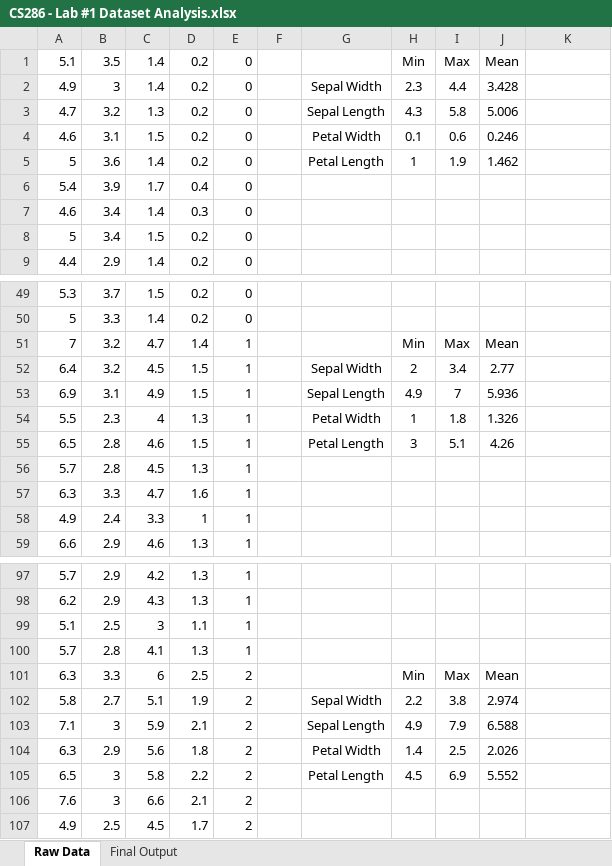
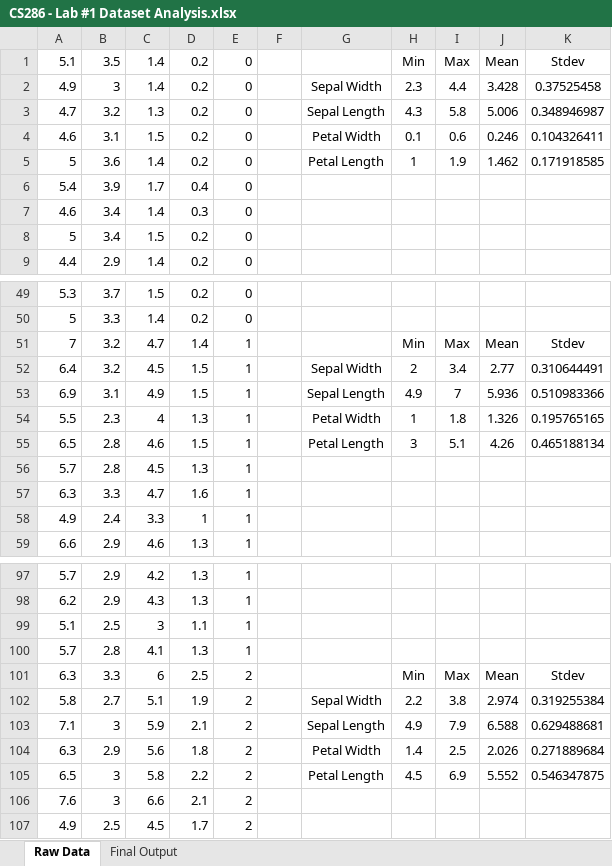
Before and after one commit to ZaydH/CS286, an Excel workbook: Labs/Lab1/CS286 - Lab #1 Dataset Analysis.xlsx, sheet Raw Data, drawn as a sheet; only a part is shown, gaps mark what is left out; values as stored, in another font and other column widths than the file's, no borders; the diff names each change by its address in the sheet, - before the commit and + after, or states it on an @@ line.

Commit message:
Calculation workbook.

```diff
--- a/Labs/Lab1/CS286 - Lab #1 Dataset Analysis.xlsx (sheet Raw Data)
+++ b/Labs/Lab1/CS286 - Lab #1 Dataset Analysis.xlsx (sheet Raw Data)
-K1: (empty)
+K1: Stdev
-K2: (empty)
+K2: 0.37525458
-K3: (empty)
+K3: 0.348946987
-K4: (empty)
+K4: 0.104326411
-K5: (empty)
+K5: 0.171918585
-K51: (empty)
+K51: Stdev
-K52: (empty)
+K52: 0.310644491
-K53: (empty)
+K53: 0.510983366
-K54: (empty)
+K54: 0.195765165
-K55: (empty)
+K55: 0.465188134
-K101: (empty)
+K101: Stdev
-K102: (empty)
+K102: 0.319255384
-K103: (empty)
+K103: 0.629488681
-K104: (empty)
+K104: 0.271889684
-K105: (empty)
+K105: 0.546347875
```
Also changed, not shown: sheet Final Output.
